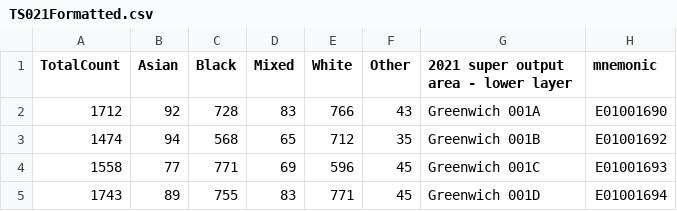
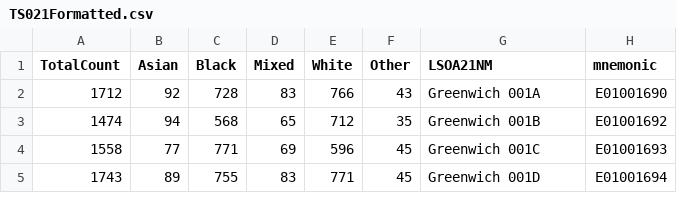
Before and after one commit to Vincent-Ngobeh/data, a CSV file: TS021Formatted.csv, drawn as a sheet; only a part is shown.

Commit message:
No Parsing

```diff
--- a/TS021Formatted.csv
+++ b/TS021Formatted.csv
@@ -1,2 +1,2 @@
-TotalCount,Asian,Black,Mixed,White,Other,2021 super output area - lower layer,mnemonic
+TotalCount,Asian,Black,Mixed,White,Other,LSOA21NM,mnemonic
 1712,92,728,83,766,43,Greenwich 001A,E01001690
```
